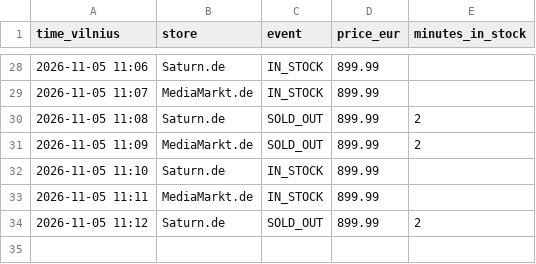
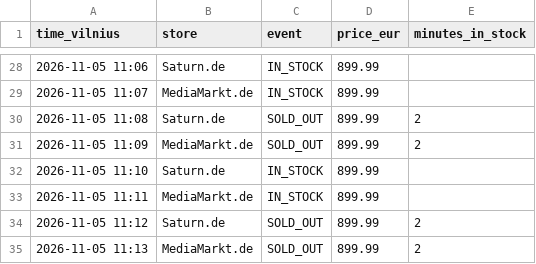
Before and after one commit to edvinasandr/ps5-checker, a CSV file: restocks.csv, drawn as a sheet; only a part is shown, gaps mark what is left out; the diff names each change by its address in the sheet, - before the commit and + after, or states it on an @@ line.

```diff
--- a/restocks.csv
+++ b/restocks.csv
+row 35: 2026-11-05 11:13 | MediaMarkt.de | SOLD_OUT | 899.99 | 2
```
